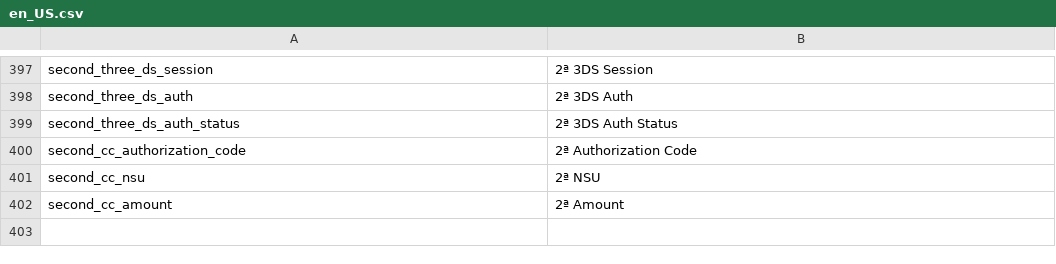
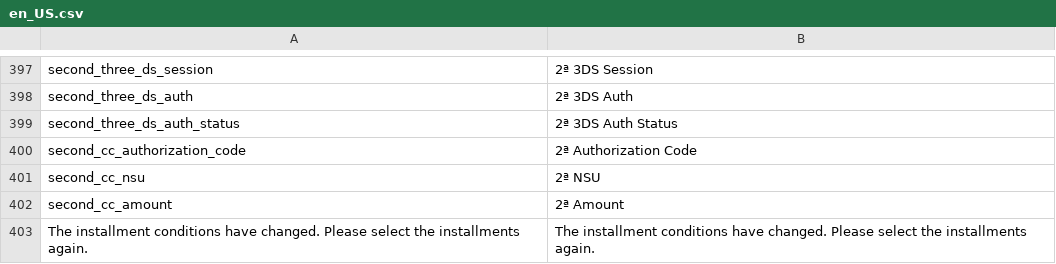
Before and after one commit to pagseguro/payment-magento, a CSV file: i18n/en_US.csv, drawn as a sheet; only a part is shown, gaps mark what is left out; the diff names each change by its address in the sheet, - before the commit and + after, or states it on an @@ line.

```diff
--- a/i18n/en_US.csv
+++ b/i18n/en_US.csv
+row 403: The installment conditions have changed. Please select the installments again. | The installment conditions have changed. Please select the installments again.
```
Also changed, not shown: i18n/pt_BR.csv, 36 other files.
